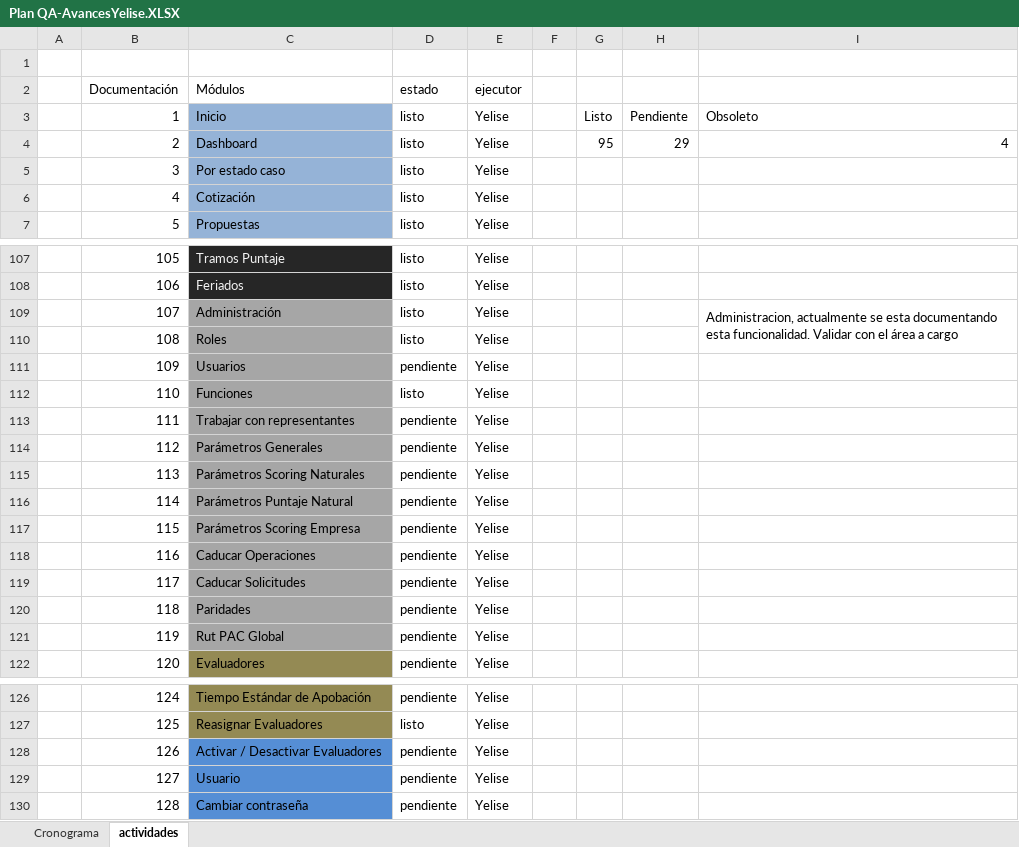
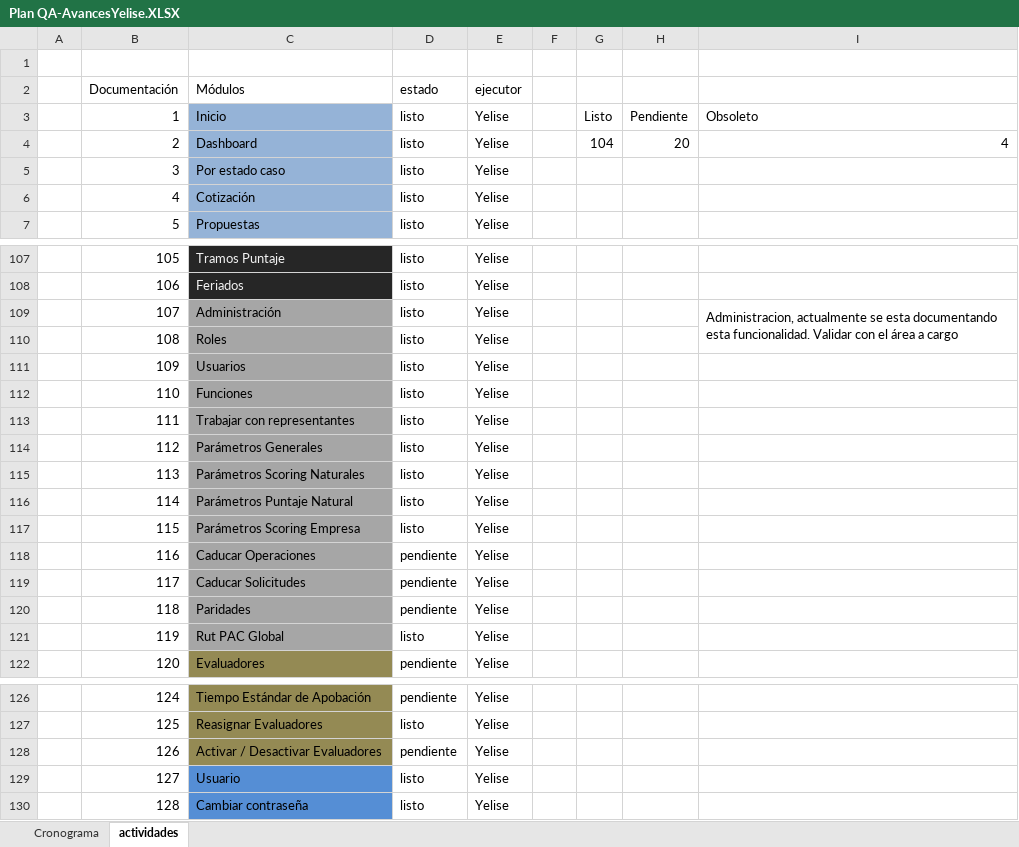
Before and after one commit to mvilches2508/Global-Testing, an Excel workbook: Plan QA-AvancesYelise.XLSX, sheet actividades, drawn as a sheet; only a part is shown, gaps mark what is left out; values as stored, in another font and other column widths than the file's, no borders; charts and pictures not drawn; the diff names each change by its address in the sheet, - before the commit and + after, or states it on an @@ line.

Commit message:
avance diario
actualizacion

```diff
--- a/Plan QA-AvancesYelise.XLSX (sheet actividades)
+++ b/Plan QA-AvancesYelise.XLSX (sheet actividades)
-G4: 95
+G4: 104
-H4: 29
+H4: 20
-D111 (estado): pendiente
+D111 (estado): listo
-D113:D117 (estado): pendiente
+D113:D117 (estado): listo
-D121 (estado): pendiente
+D121 (estado): listo
-C128 fill: #558ED5
+C128 fill: #948A54
-D129:D130 (estado): pendiente
+D129:D130 (estado): listo
```
Also changed, not shown: charts or pictures.
